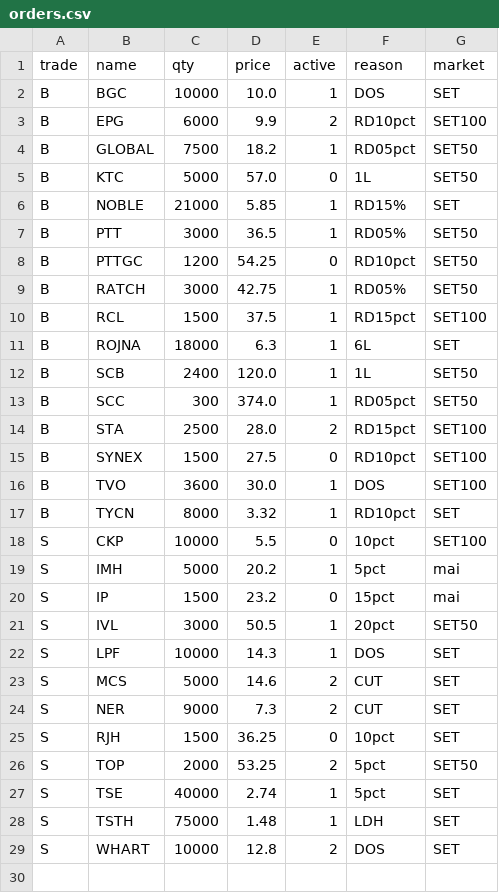
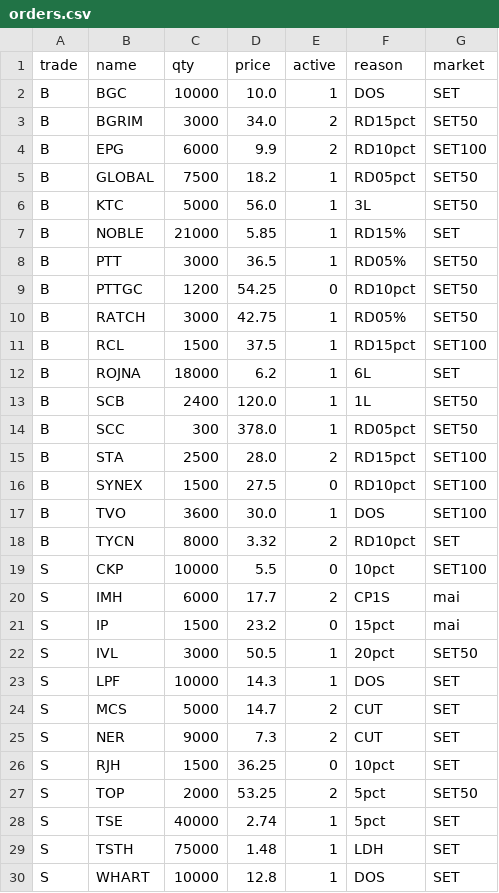
Before and after one commit to santimcs/A8, a CSV file: Data/orders.csv, drawn as a sheet.

```diff
--- a/Data/orders.csv
+++ b/Data/orders.csv
@@ -2,5 +2,6 @@ trade,name,qty,price,active,reason,market
 B,BGC,10000,10.0,1,DOS,SET
+B,BGRIM,3000,34.0,2,RD15pct,SET50
 B,EPG,6000,9.9,2,RD10pct,SET100
 B,GLOBAL,7500,18.2,1,RD05pct,SET50
-B,KTC,5000,57.0,0,1L,SET50
+B,KTC,5000,56.0,1,3L,SET50
 B,NOBLE,21000,5.85,1,RD15%,SET
@@ -10,5 +11,5 @@ B,RATCH,3000,42.75,1,RD05%,SET50
 B,RCL,1500,37.5,1,RD15pct,SET100
-B,ROJNA,18000,6.3,1,6L,SET
+B,ROJNA,18000,6.2,1,6L,SET
 B,SCB,2400,120.0,1,1L,SET50
-B,SCC,300,374.0,1,RD05pct,SET50
+B,SCC,300,378.0,1,RD05pct,SET50
 B,STA,2500,28.0,2,RD15pct,SET100
@@ -16,5 +17,5 @@ B,SYNEX,1500,27.5,0,RD10pct,SET100
 B,TVO,3600,30.0,1,DOS,SET100
-B,TYCN,8000,3.32,1,RD10pct,SET
+B,TYCN,8000,3.32,2,RD10pct,SET
 S,CKP,10000,5.5,0,10pct,SET100
-S,IMH,5000,20.2,1,5pct,mai
+S,IMH,6000,17.7,2,CP1S,mai
 S,IP,1500,23.2,0,15pct,mai
@@ -22,3 +23,3 @@ S,IVL,3000,50.5,1,20pct,SET50
 S,LPF,10000,14.3,1,DOS,SET
-S,MCS,5000,14.6,2,CUT,SET
+S,MCS,5000,14.7,2,CUT,SET
 S,NER,9000,7.3,2,CUT,SET
@@ -28,2 +29,2 @@ S,TSE,40000,2.74,1,5pct,SET
 S,TSTH,75000,1.48,1,LDH,SET
-S,WHART,10000,12.8,2,DOS,SET
+S,WHART,10000,12.8,1,DOS,SET
```
Also changed, not shown: Data/ORDERS-PLACED.csv, Data/buy-div-price.csv, 19 other files.
